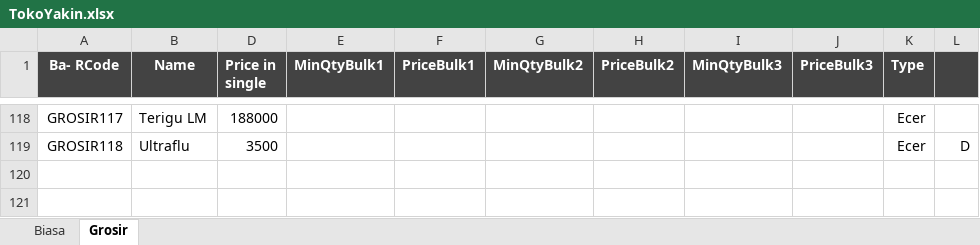
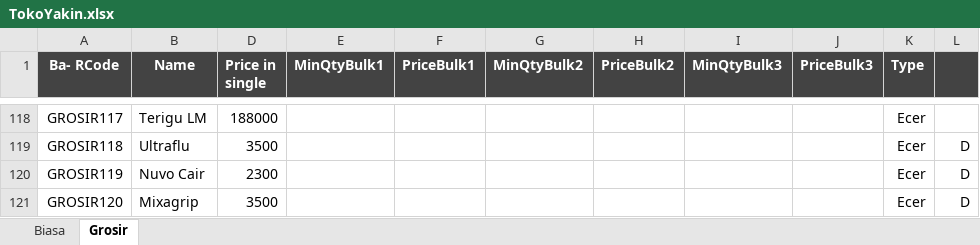
Before and after one commit to rudiath95/toko-yakin, an Excel workbook: TokoYakin.xlsx, sheet Grosir, drawn as a sheet; only a part is shown, gaps mark what is left out; values as stored, in another font and other column widths than the file's, no borders; charts and pictures and conditional formats not drawn; the diff names each change by its address in the sheet, - before the commit and + after, or states it on an @@ line.

```diff
--- a/TokoYakin.xlsx (sheet Grosir)
+++ b/TokoYakin.xlsx (sheet Grosir)
+row 120: GROSIR119 | Nuvo Cair | 2300 |  |  |  |  |  |  | Ecer | D
+row 121: GROSIR120 | Mixagrip | 3500 |  |  |  |  |  |  | Ecer | D
```
Also changed, not shown: sheet Biasa, hidden cells.
